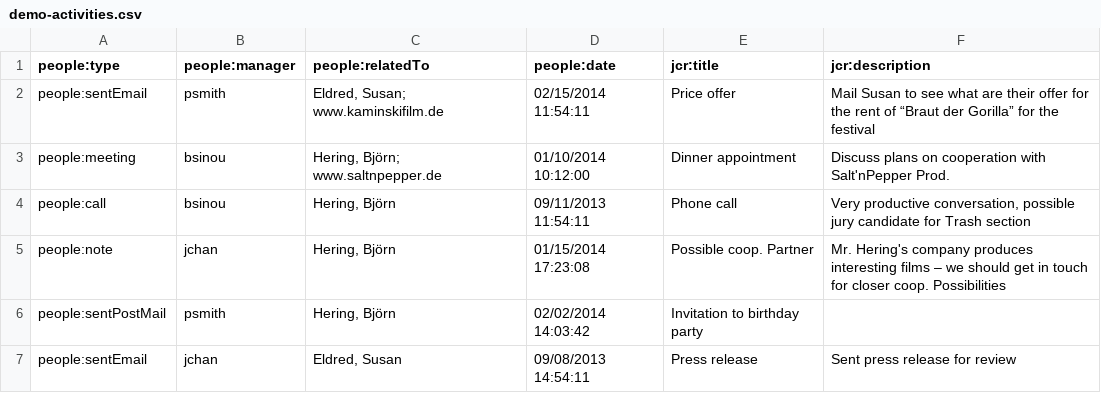
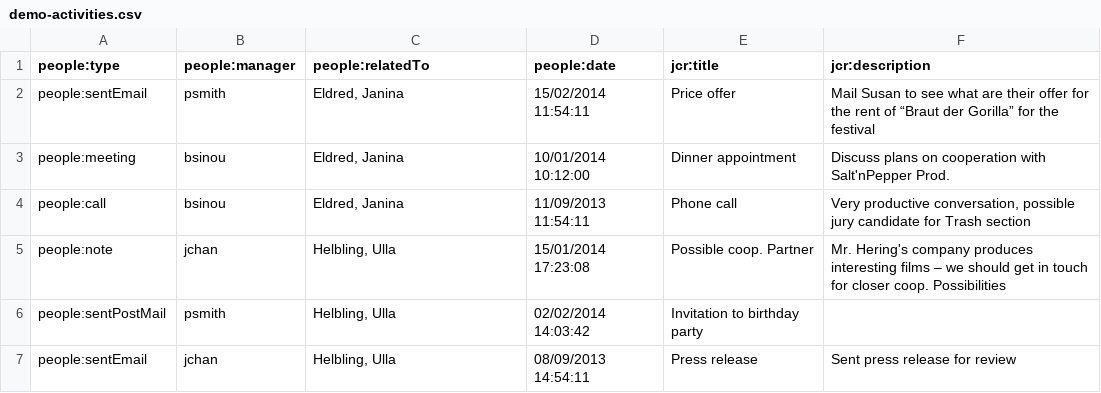
Before and after one commit to argeo/argeo-connect, a CSV file: org.argeo.connect.people.web/resources/businessData/csvFiles/demo-activities.csv, drawn as a sheet.

```diff
--- a/org.argeo.connect.people.web/resources/businessData/csvFiles/demo-activities.csv
+++ b/org.argeo.connect.people.web/resources/businessData/csvFiles/demo-activities.csv
@@ -1,7 +1,7 @@
 people:type,people:manager,people:relatedTo,people:date,jcr:title,jcr:description
-people:sentEmail,psmith,"Eldred, Susan; www.kaminskifilm.de",02/15/2014 11:54:11,Price offer,Mail Susan to see what are their offer for the rent of “Braut der Gorilla” for the festival
-people:meeting,bsinou,"Hering, Björn; www.saltnpepper.de",01/10/2014 10:12:00,Dinner appointment,Discuss plans on cooperation with Salt'nPepper Prod.
-people:call,bsinou,"Hering, Björn",09/11/2013 11:54:11,Phone call,"Very productive conversation, possible jury candidate for Trash section"
-people:note,jchan,"Hering, Björn",01/15/2014 17:23:08,Possible coop. Partner,Mr. Hering's company produces interesting films – we should get in touch for closer coop. Possibilities
-people:sentPostMail,psmith,"Hering, Björn",02/02/2014 14:03:42,Invitation to birthday party,
-people:sentEmail,jchan,"Eldred, Susan",09/08/2013 14:54:11,Press release,Sent press release for review
+people:sentEmail,psmith,"Eldred, Janina",15/02/2014 11:54:11,Price offer,Mail Susan to see what are their offer for the rent of “Braut der Gorilla” for the festival
+people:meeting,bsinou,"Eldred, Janina",10/01/2014 10:12:00,Dinner appointment,Discuss plans on cooperation with Salt'nPepper Prod.
+people:call,bsinou,"Eldred, Janina",11/09/2013 11:54:11,Phone call,"Very productive conversation, possible jury candidate for Trash section"
+people:note,jchan,"Helbling, Ulla",15/01/2014 17:23:08,Possible coop. Partner,Mr. Hering's company produces interesting films – we should get in touch for closer coop. Possibilities
+people:sentPostMail,psmith,"Helbling, Ulla",02/02/2014 14:03:42,Invitation to birthday party,
+people:sentEmail,jchan,"Helbling, Ulla",08/09/2013 14:54:11,Press release,Sent press release for review
```
Also changed, not shown: org.argeo.connect.people.web/resources/businessData/csvFiles/demo-orgs.csv, 30 other files.
